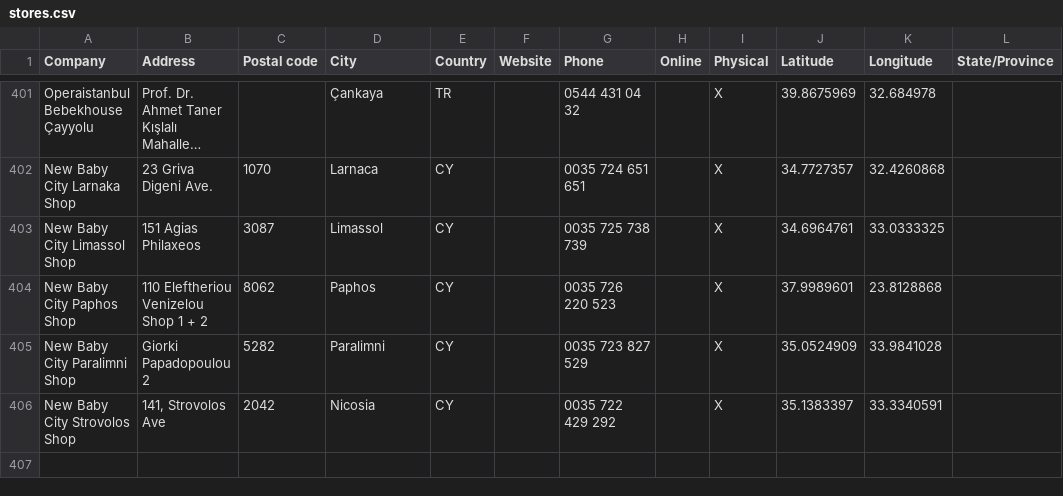
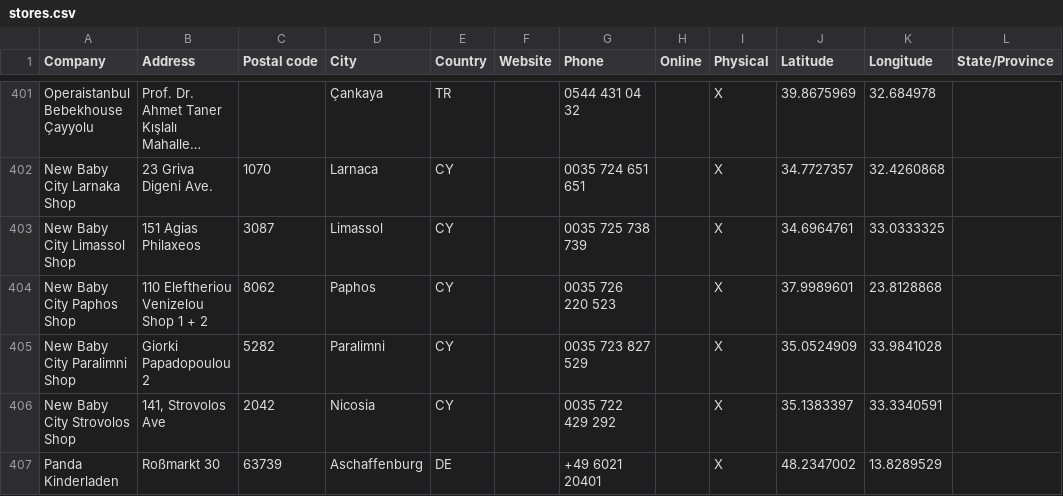
Before and after one commit to NicoBang/sebra-store-locator, a CSV file: stores.csv, drawn as a sheet; only a part is shown, gaps mark what is left out; long unchanged cells end in ….

```diff
--- a/stores.csv
+++ b/stores.csv
@@ -406 +406,2 @@ New Baby City Paralimni Shop,Giorki Papadopoulou 2,5282,Paralimni,CY,,0035 723 8
 New Baby City Strovolos Shop,"141, Strovolos Ave",2042,Nicosia,CY,,0035 722 429 292,,X,35.1383397,33.3340591,
+Panda Kinderladen,Roßmarkt 30,63739,Aschaffenburg,DE,,+49 6021 20401,,X,48.2347002,13.8289529,
```
Also changed, not shown: 2 other files.
